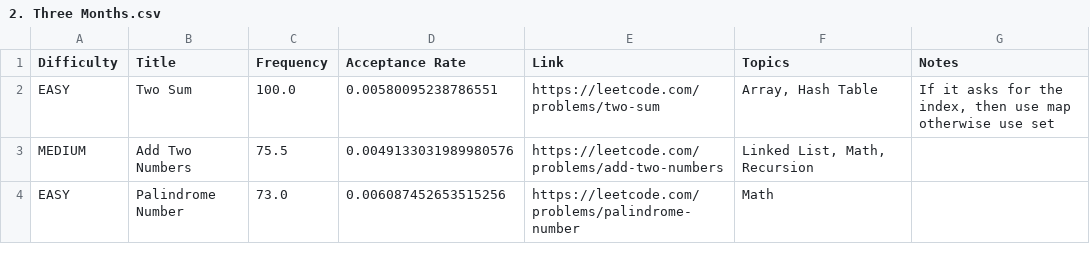
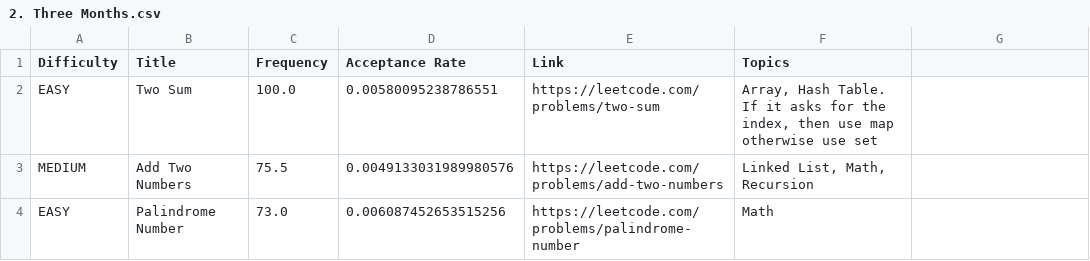
Before and after one commit to nikita01gwl/leetcode-company-wise-problems, a CSV file: Google/2. Three Months.csv, drawn as a sheet; only a part is shown.

Commit message:
Update 2. Three Months.csv

```diff
--- a/Google/2. Three Months.csv
+++ b/Google/2. Three Months.csv
@@ -1,3 +1,3 @@
-Difficulty,Title,Frequency,Acceptance Rate,Link,Topics,Notes
-EASY,Two Sum,100.0,0.00580095238786551,https://leetcode.com/problems/two-sum,"Array, Hash Table", "If it asks for the index, then use map otherwise use set"
+Difficulty,Title,Frequency,Acceptance Rate,Link,Topics
+EASY,Two Sum,100.0,0.00580095238786551,https://leetcode.com/problems/two-sum,"Array, Hash Table. If it asks for the index, then use map otherwise use set"
 MEDIUM,Add Two Numbers,75.5,0.0049133031989980576,https://leetcode.com/problems/add-two-numbers,"Linked List, Math, Recursion"
```
